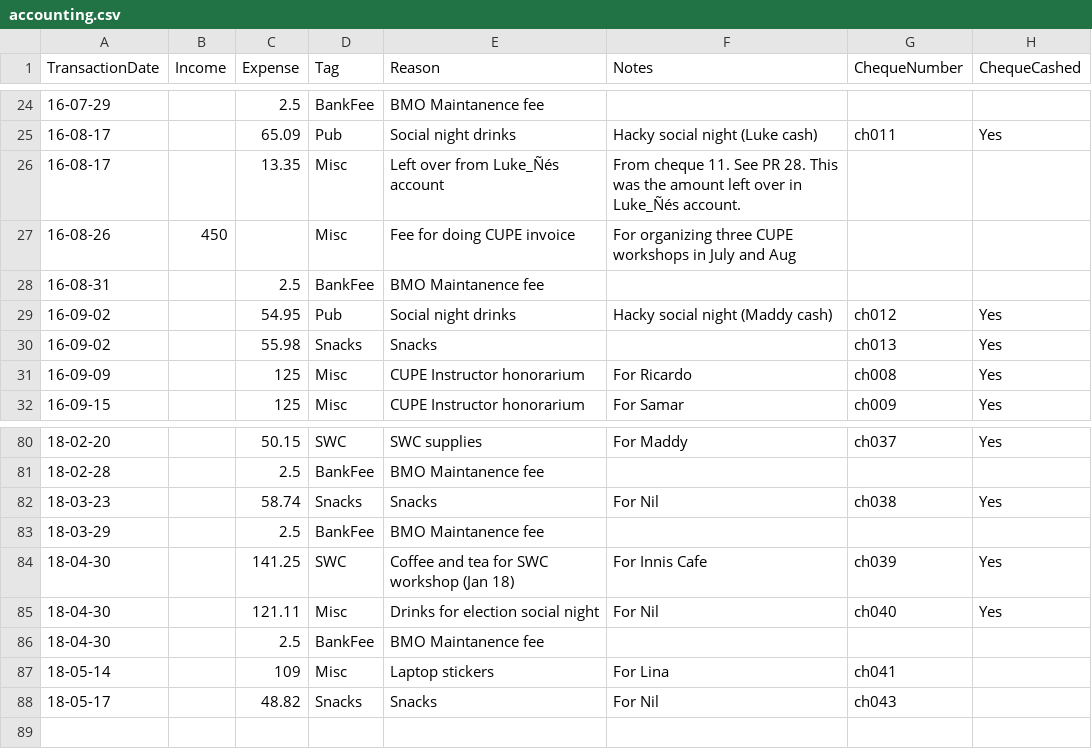
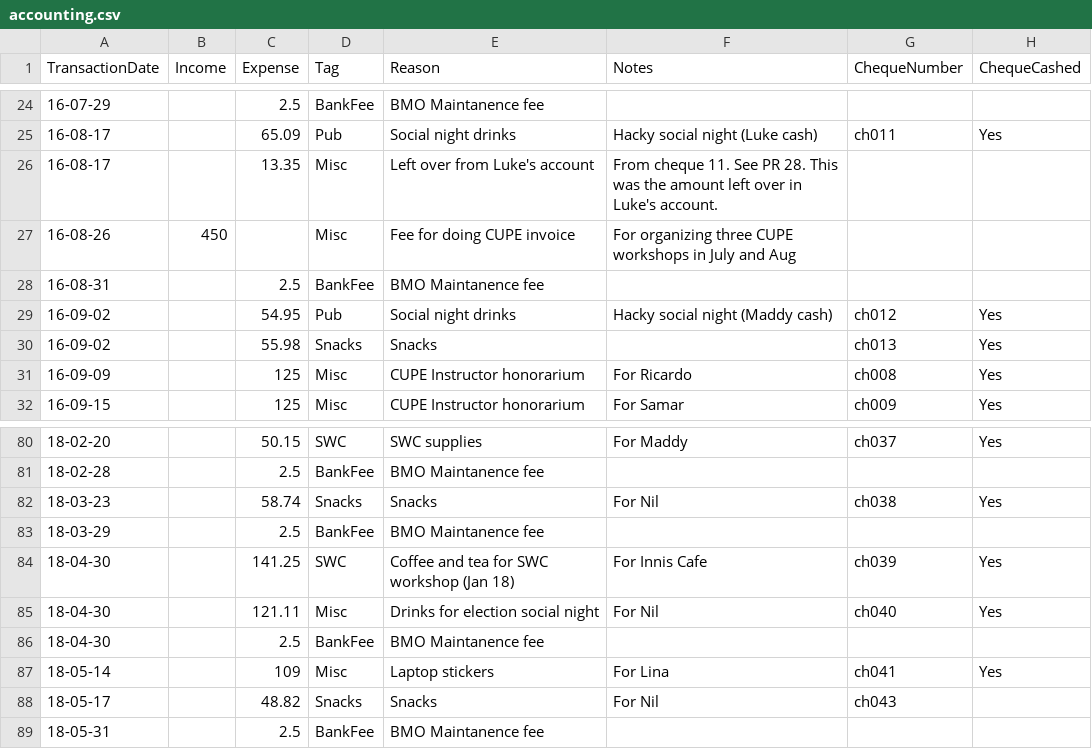
Before and after one commit to UofTCoders/council, a CSV file: treasurer/accounting.csv, drawn as a sheet; only a part is shown, gaps mark what is left out; the diff names each change by its address in the sheet, - before the commit and + after, or states it on an @@ line.

Commit message:
Updated accounting file

```diff
--- a/treasurer/accounting.csv
+++ b/treasurer/accounting.csv
-E26 (Reason): Left over from Luke_Ñés account
+E26 (Reason): Left over from Luke's account
-F26 (Notes): …over in Luke_Ñés account.
+F26 (Notes): …over in Luke's account.
-H87 (ChequeCashed): (empty)
+H87 (ChequeCashed): Yes
+row 89: 18-05-31 |  | 2.5 | BankFee | BMO Maintanence fee
```
